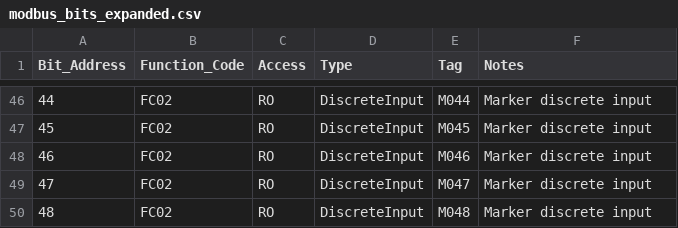
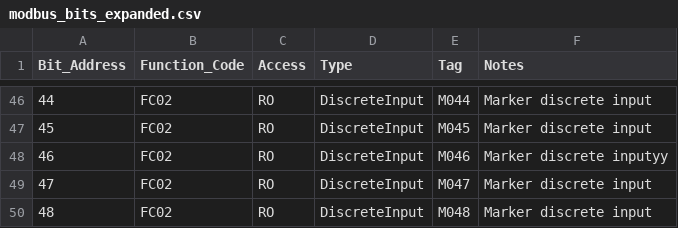
Before and after one commit to mahendrask1/WF_Lloyds, a CSV file: modbus_bits_expanded.csv, drawn as a sheet; only a part is shown, gaps mark what is left out.

```diff
--- a/modbus_bits_expanded.csv
+++ b/modbus_bits_expanded.csv
@@ -47,3 +47,3 @@ Bit_Address,Function_Code,Access,Type,Tag,Notes
 45,FC02,RO,DiscreteInput,M045,Marker discrete input
-46,FC02,RO,DiscreteInput,M046,Marker discrete input
+46,FC02,RO,DiscreteInput,M046,Marker discrete inputyy
 47,FC02,RO,DiscreteInput,M047,Marker discrete input
```
Also changed, not shown: 26 other files.
